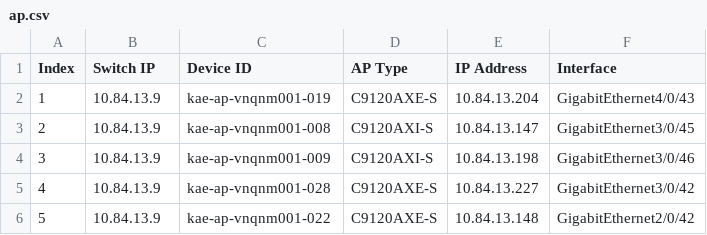
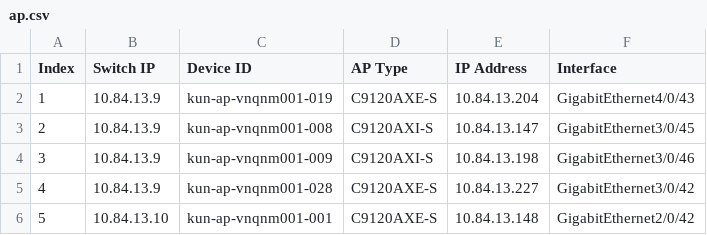
Before and after one commit to hendlix2/troubleshooting, a CSV file: ap.csv, drawn as a sheet.

Commit message:
Update ap.csv

```diff
--- a/ap.csv
+++ b/ap.csv
@@ -1,6 +1,6 @@
 Index,Switch IP,Device ID,AP Type,IP Address,Interface
-1,10.84.13.9,kae-ap-vnqnm001-019,C9120AXE-S,10.84.13.204,GigabitEthernet4/0/43
-2,10.84.13.9,kae-ap-vnqnm001-008,C9120AXI-S,10.84.13.147,GigabitEthernet3/0/45
-3,10.84.13.9,kae-ap-vnqnm001-009,C9120AXI-S,10.84.13.198,GigabitEthernet3/0/46
-4,10.84.13.9,kae-ap-vnqnm001-028,C9120AXE-S,10.84.13.227,GigabitEthernet3/0/42
-5,10.84.13.9,kae-ap-vnqnm001-022,C9120AXE-S,10.84.13.148,GigabitEthernet2/0/42
+1,10.84.13.9,kun-ap-vnqnm001-019,C9120AXE-S,10.84.13.204,GigabitEthernet4/0/43
+2,10.84.13.9,kun-ap-vnqnm001-008,C9120AXI-S,10.84.13.147,GigabitEthernet3/0/45
+3,10.84.13.9,kun-ap-vnqnm001-009,C9120AXI-S,10.84.13.198,GigabitEthernet3/0/46
+4,10.84.13.9,kun-ap-vnqnm001-028,C9120AXE-S,10.84.13.227,GigabitEthernet3/0/42
+5,10.84.13.10,kun-ap-vnqnm001-001,C9120AXE-S,10.84.13.148,GigabitEthernet2/0/42
```
